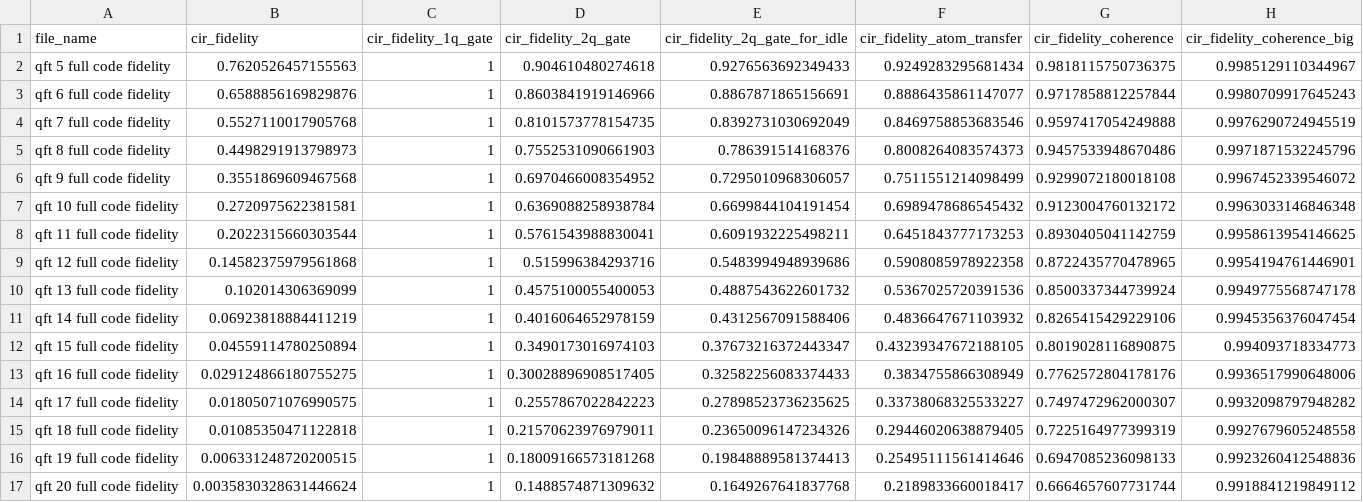
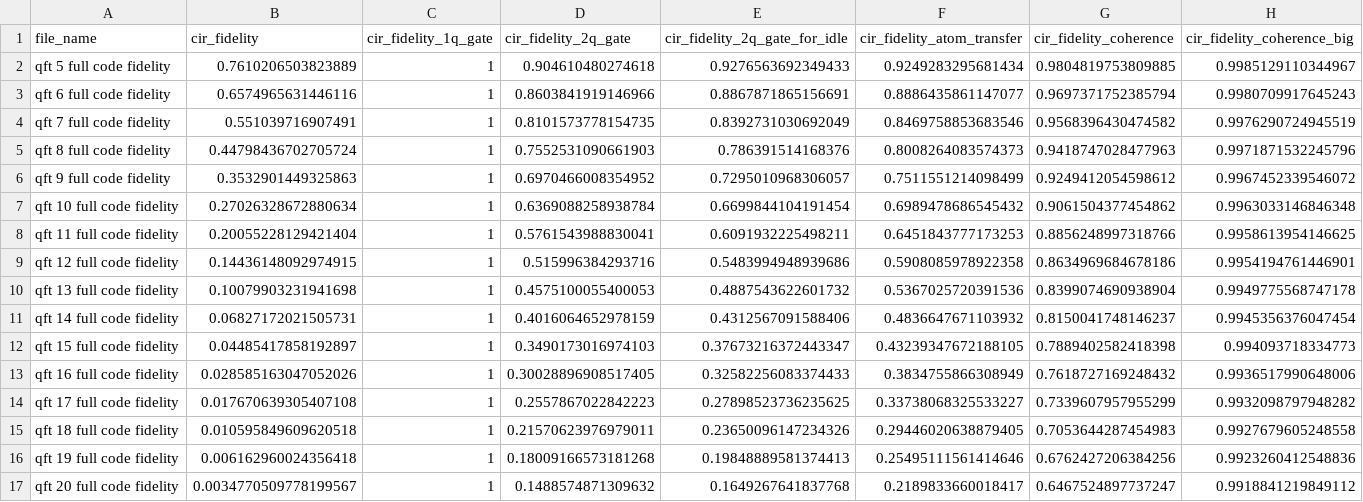
Before and after one commit to gcc-bug/qft_atom, a CSV file: data/qft/lnnPath.csv, drawn as a sheet; only a part is shown; the diff covers the shown part only; the diff names each change by its address in the sheet, - before the commit and + after, or states it on an @@ line.

```diff
--- a/data/qft/lnnPath.csv
+++ b/data/qft/lnnPath.csv
-B2 (cir_fidelity): 0.7620526457155563
+B2 (cir_fidelity): 0.7610206503823889
-G2 (cir_fidelity_coherence): 0.9818115750736375
+G2 (cir_fidelity_coherence): 0.9804819753809885
-B3 (cir_fidelity): 0.6588856169829876
+B3 (cir_fidelity): 0.6574965631446116
-G3 (cir_fidelity_coherence): 0.9717858812257844
+G3 (cir_fidelity_coherence): 0.9697371752385794
-B4 (cir_fidelity): 0.5527110017905768
+B4 (cir_fidelity): 0.551039716907491
-G4 (cir_fidelity_coherence): 0.9597417054249888
+G4 (cir_fidelity_coherence): 0.9568396430474582
-B5 (cir_fidelity): 0.4498291913798973
+B5 (cir_fidelity): 0.44798436702705724
-G5 (cir_fidelity_coherence): 0.9457533948670486
+G5 (cir_fidelity_coherence): 0.9418747028477963
-B6 (cir_fidelity): 0.3551869609467568
+B6 (cir_fidelity): 0.3532901449325863
-G6 (cir_fidelity_coherence): 0.9299072180018108
+G6 (cir_fidelity_coherence): 0.9249412054598612
-B7 (cir_fidelity): 0.2720975622381581
+B7 (cir_fidelity): 0.27026328672880634
-G7 (cir_fidelity_coherence): 0.9123004760132172
+G7 (cir_fidelity_coherence): 0.9061504377454862
-B8 (cir_fidelity): 0.2022315660303544
+B8 (cir_fidelity): 0.20055228129421404
-G8 (cir_fidelity_coherence): 0.8930405041142759
+G8 (cir_fidelity_coherence): 0.8856248997318766
-B9 (cir_fidelity): 0.14582375979561868
+B9 (cir_fidelity): 0.14436148092974915
-G9 (cir_fidelity_coherence): 0.8722435770478965
+G9 (cir_fidelity_coherence): 0.8634969684678186
-B10 (cir_fidelity): 0.102014306369099
+B10 (cir_fidelity): 0.10079903231941698
-G10 (cir_fidelity_coherence): 0.8500337344739924
+G10 (cir_fidelity_coherence): 0.8399074690938904
-B11 (cir_fidelity): 0.06923818884411219
+B11 (cir_fidelity): 0.06827172021505731
-G11 (cir_fidelity_coherence): 0.8265415429229106
+G11 (cir_fidelity_coherence): 0.8150041748146237
-B12 (cir_fidelity): 0.04559114780250894
+B12 (cir_fidelity): 0.04485417858192897
-G12 (cir_fidelity_coherence): 0.8019028116890875
+G12 (cir_fidelity_coherence): 0.7889402582418398
-B13 (cir_fidelity): 0.029124866180755275
+B13 (cir_fidelity): 0.028585163047052026
-G13 (cir_fidelity_coherence): 0.7762572804178176
+G13 (cir_fidelity_coherence): 0.7618727169248432
-B14 (cir_fidelity): 0.01805071076990575
+B14 (cir_fidelity): 0.017670639305407108
-G14 (cir_fidelity_coherence): 0.7497472962000307
+G14 (cir_fidelity_coherence): 0.7339607957955299
-B15 (cir_fidelity): 0.01085350471122818
+B15 (cir_fidelity): 0.010595849609620518
-G15 (cir_fidelity_coherence): 0.7225164977399319
+G15 (cir_fidelity_coherence): 0.7053644287454983
-B16 (cir_fidelity): 0.006331248720200515
+B16 (cir_fidelity): 0.006162960024356418
-G16 (cir_fidelity_coherence): 0.6947085236098133
+G16 (cir_fidelity_coherence): 0.6762427206384256
-B17 (cir_fidelity): 0.0035830328631446624
+B17 (cir_fidelity): 0.0034770509778199567
-G17 (cir_fidelity_coherence): 0.6664657607731744
+G17 (cir_fidelity_coherence): 0.6467524897737247
```
Also changed, not shown: 60 edited cells elsewhere in this file, data/qft/zzPath.csv, data/random_p_qaoa/time.csv, 12 other files.
